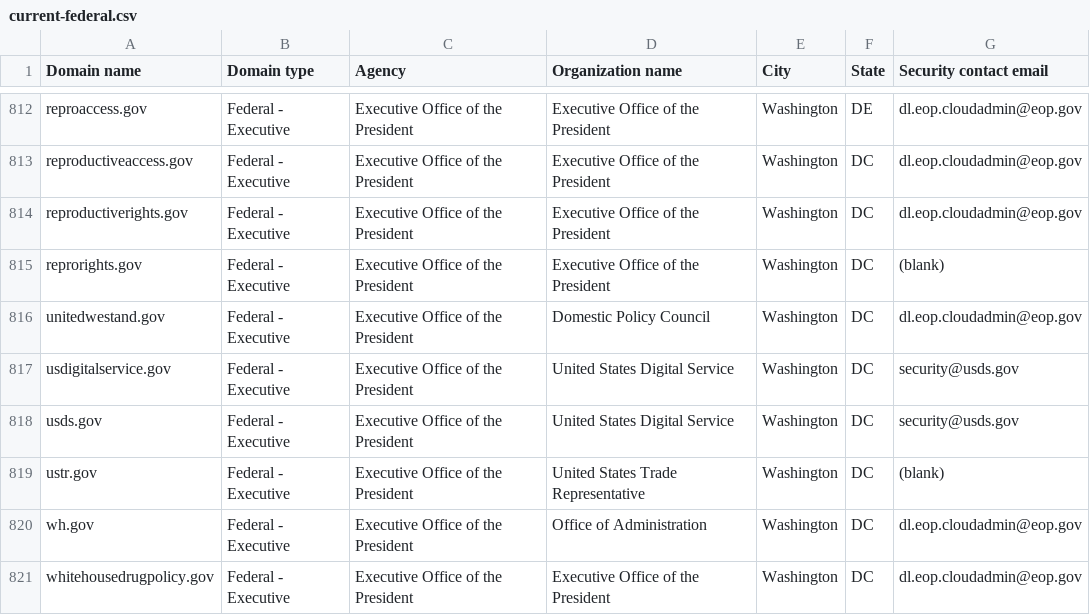
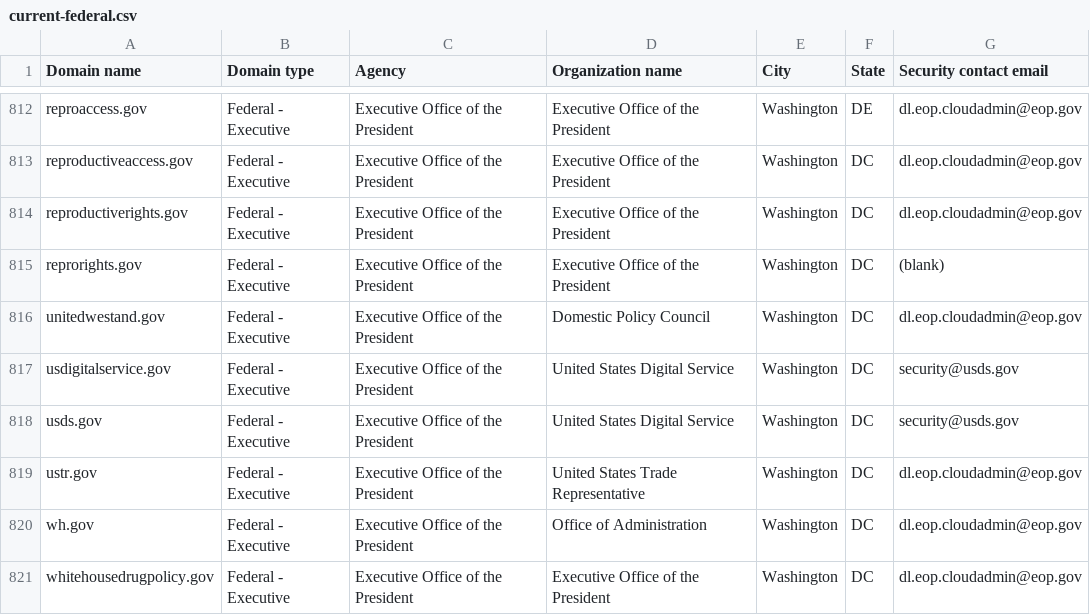
Before and after one commit to zandercymatics/dotgov-data, a CSV file: current-federal.csv, drawn as a sheet; only a part is shown, gaps mark what is left out.

Commit message:
Flat: latest data (2024-05-09T06:26:55.031Z) {   "date": "2024-05-09T06:26:55.031Z",   "files": [     {       "name": "current-federal.csv",       "deltaBytes": 18,       "source": "https://manage.get.gov/api/v1/get-report/current-federal"     },     {       "name": "current-full.csv",       "deltaBytes": 838,       "source": "https://manage.get.gov/api/v1/get-report/current-full"     }   ] }

```diff
--- a/current-federal.csv
+++ b/current-federal.csv
@@ -818,3 +818,3 @@ usdigitalservice.gov,Federal - Executive,Executive Office of the President,Unite
 usds.gov,Federal - Executive,Executive Office of the President,United States Digital Service,Washington,DC,security@usds.gov
-ustr.gov,Federal - Executive,Executive Office of the President,United States Trade Representative,Washington,DC,(blank)
+ustr.gov,Federal - Executive,Executive Office of the President,United States Trade Representative,Washington,DC,dl.eop.cloudadmin@eop.gov
 wh.gov,Federal - Executive,Executive Office of the President,Office of Administration,Washington,DC,dl.eop.cloudadmin@eop.gov
```
Also changed, not shown: 1 other file.
